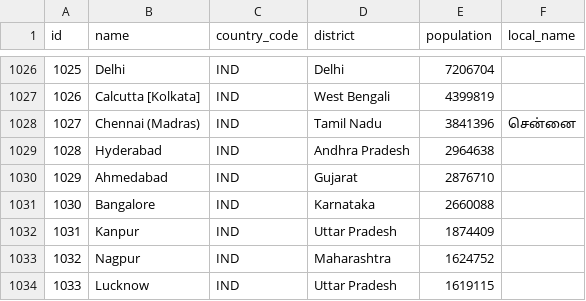
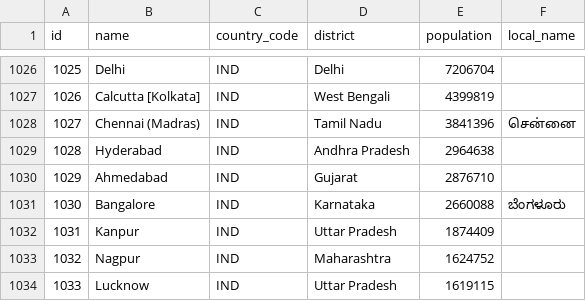
Before and after one commit to ghusta/docker-postgres-world-db, a CSV file: scripts/city_utf8.csv, drawn as a sheet; only a part is shown, gaps mark what is left out.

Commit message:
FIX #37 : Add local_name for city Bangalore

```diff
--- a/scripts/city_utf8.csv
+++ b/scripts/city_utf8.csv
@@ -1030,3 +1030,3 @@
 1029,Ahmedabad,IND,Gujarat,2876710,
-1030,Bangalore,IND,Karnataka,2660088,
+1030,Bangalore,IND,Karnataka,2660088,ಬೆಂಗಳೂರು
 1031,Kanpur,IND,Uttar Pradesh,1874409,
```
